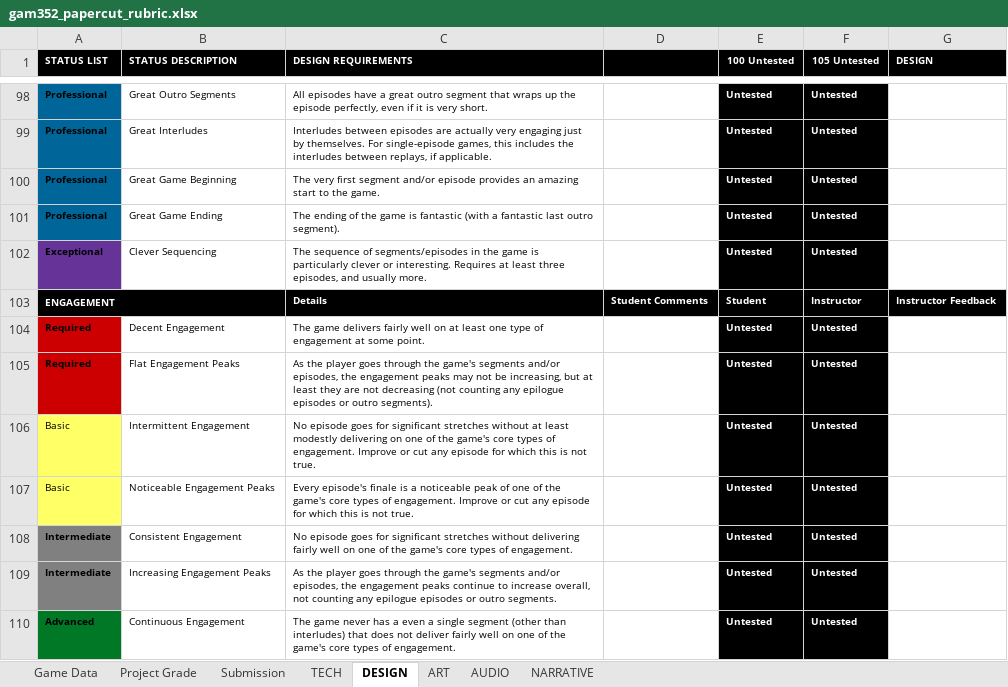
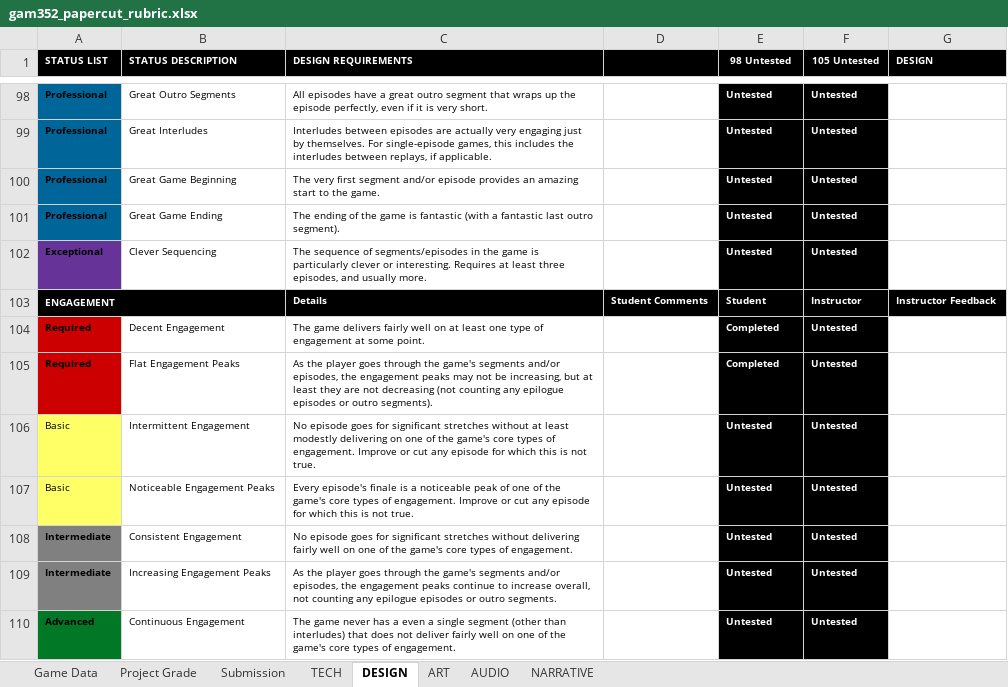
Before and after one commit to ThePaperMill/PaperCut, an Excel workbook: GameDocuments/gam352_papercut_rubric.xlsx, sheet DESIGN, drawn as a sheet; only a part is shown, gaps mark what is left out; values as stored, in another font and other column widths than the file's, no borders; conditional formats not drawn; the diff names each change by its address in the sheet, - before the commit and + after, or states it on an @@ line.

Commit message:
updated rubric.

```diff
--- a/GameDocuments/gam352_papercut_rubric.xlsx (sheet DESIGN)
+++ b/GameDocuments/gam352_papercut_rubric.xlsx (sheet DESIGN)
-E1: 100 Untested
+E1: 98 Untested
-E104:E105 (98 Untested): Untested
+E104:E105 (98 Untested): Completed
```
Also changed, not shown: sheet AUDIO.
